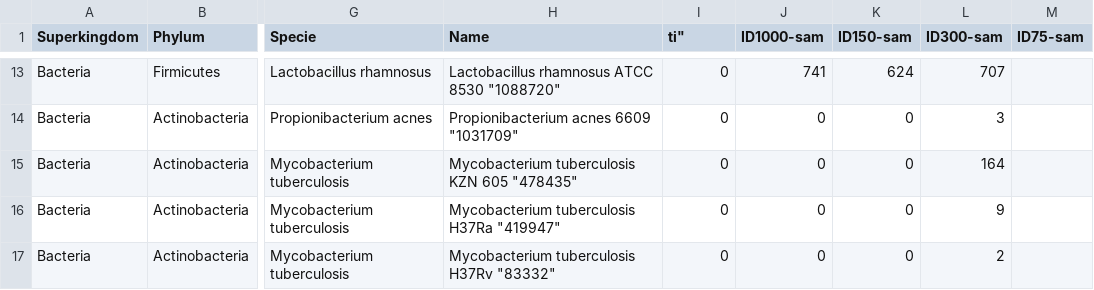
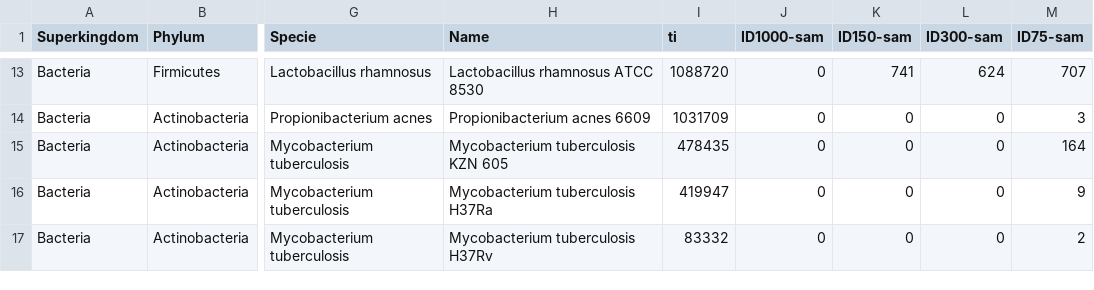
Before and after one commit to microgenomics/parseMethods, a CSV file: example_files/pathoscope_table.csv, drawn as a sheet; only a part is shown, gaps mark what is left out; the diff covers the shown part only; the diff names each change by its address in the sheet, - before the commit and + after, or states it on an @@ line.

```diff
--- a/example_files/pathoscope_table.csv
+++ b/example_files/pathoscope_table.csv
-I1: ti"
+I1: ti
-H13 (Name): Lactobacillus rhamnosus ATCC 8530 "1088720"
+H13 (Name): Lactobacillus rhamnosus ATCC 8530
-I13 (ti): 0
+I13 (ti): 1088720
-J13 (ID1000-sam): 741
+J13 (ID1000-sam): 0
-K13 (ID150-sam): 624
+K13 (ID150-sam): 741
-L13 (ID300-sam): 707
+L13 (ID300-sam): 624
-M13 (ID75-sam): (empty)
+M13 (ID75-sam): 707
-H14 (Name): Propionibacterium acnes 6609 "1031709"
+H14 (Name): Propionibacterium acnes 6609
-I14 (ti): 0
+I14 (ti): 1031709
-L14 (ID300-sam): 3
+L14 (ID300-sam): 0
-M14 (ID75-sam): (empty)
+M14 (ID75-sam): 3
-H15 (Name): Mycobacterium tuberculosis KZN 605 "478435"
+H15 (Name): Mycobacterium tuberculosis KZN 605
-I15 (ti): 0
+I15 (ti): 478435
-L15 (ID300-sam): 164
+L15 (ID300-sam): 0
-M15 (ID75-sam): (empty)
+M15 (ID75-sam): 164
-H16 (Name): Mycobacterium tuberculosis H37Ra "419947"
+H16 (Name): Mycobacterium tuberculosis H37Ra
-I16 (ti): 0
+I16 (ti): 419947
-L16 (ID300-sam): 9
+L16 (ID300-sam): 0
-M16 (ID75-sam): (empty)
+M16 (ID75-sam): 9
-H17 (Name): Mycobacterium tuberculosis H37Rv "83332"
+H17 (Name): Mycobacterium tuberculosis H37Rv
-I17 (ti): 0
+I17 (ti): 83332
-L17 (ID300-sam): 2
+L17 (ID300-sam): 0
-M17 (ID75-sam): (empty)
+M17 (ID75-sam): 2
```
Also changed, not shown: 58 edited cells elsewhere in this file, 1 other file.
